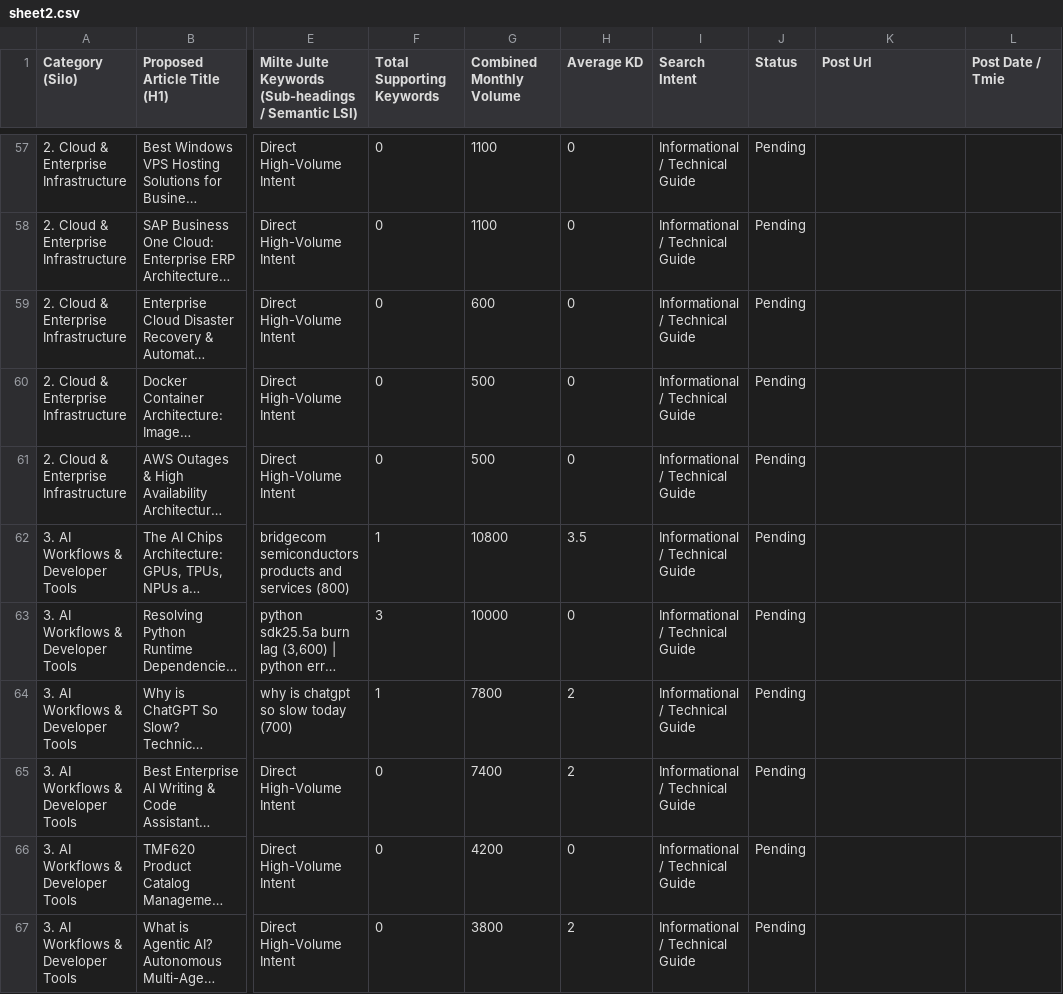
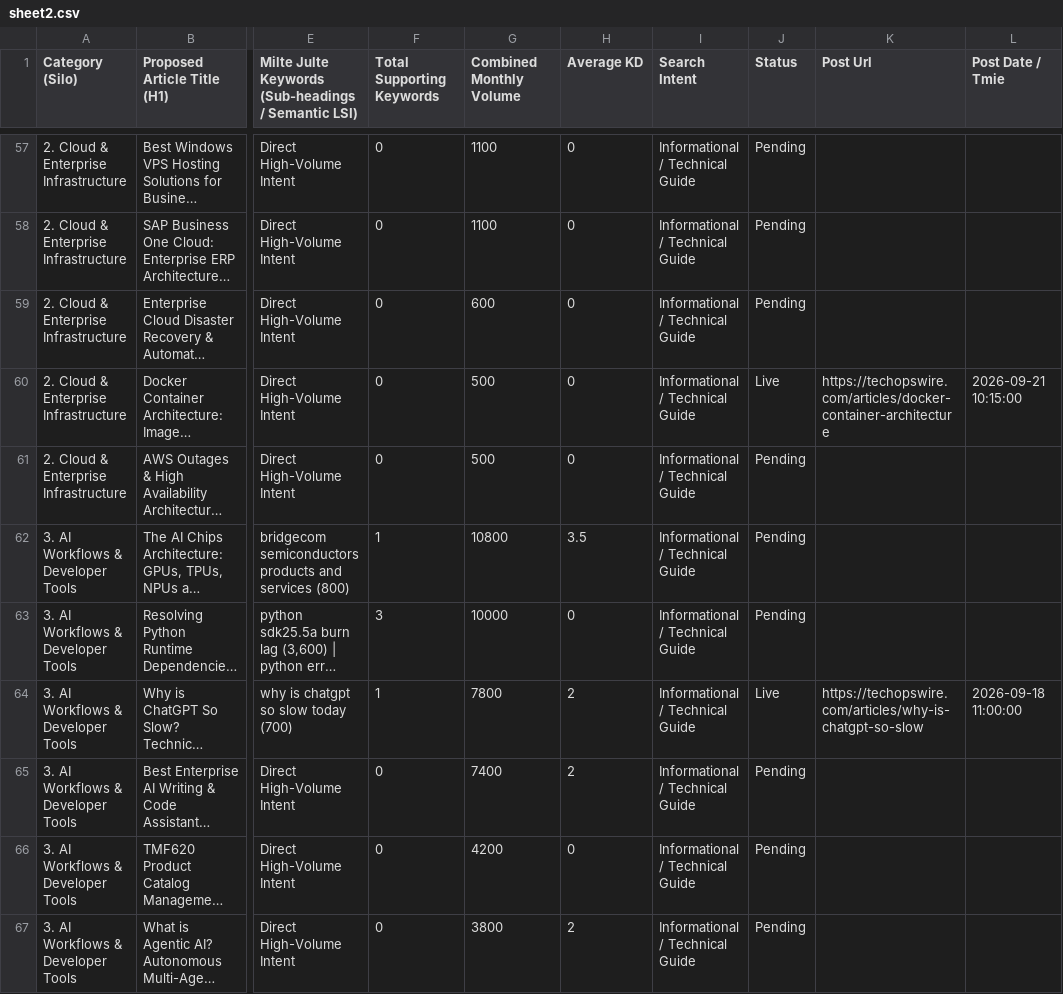
Before and after one commit to julianebaierr-gif/New-Tech-Website, a CSV file: scripts/sheet2.csv, drawn as a sheet; only a part is shown, gaps mark what is left out; long unchanged cells end in …; the diff covers the shown part only; the diff names each change by its address in the sheet, - before the commit and + after, or states it on an @@ line.

Commit message:
chore(articles): align 11 published articles to continuous daily publishing schedule (Sept 15-25)

```diff
--- a/scripts/sheet2.csv
+++ b/scripts/sheet2.csv
-J60 (Status): Pending
+J60 (Status): Live
-K60 (Post Url): (empty)
+K60 (Post Url): https://techopswire.com/articles/docker-container-architecture
-L60 (Post Date / Tmie): (empty)
+L60 (Post Date / Tmie): 2026-09-21 10:15:00
-J64 (Status): Pending
+J64 (Status): Live
-K64 (Post Url): (empty)
+K64 (Post Url): https://techopswire.com/articles/why-is-chatgpt-so-slow
-L64 (Post Date / Tmie): (empty)
+L64 (Post Date / Tmie): 2026-09-18 11:00:00
```
Also changed, not shown: 27 edited cells elsewhere in this file, scripts/live_sheet2_after.csv, scripts/sheet1_data.csv, 4 other files.
